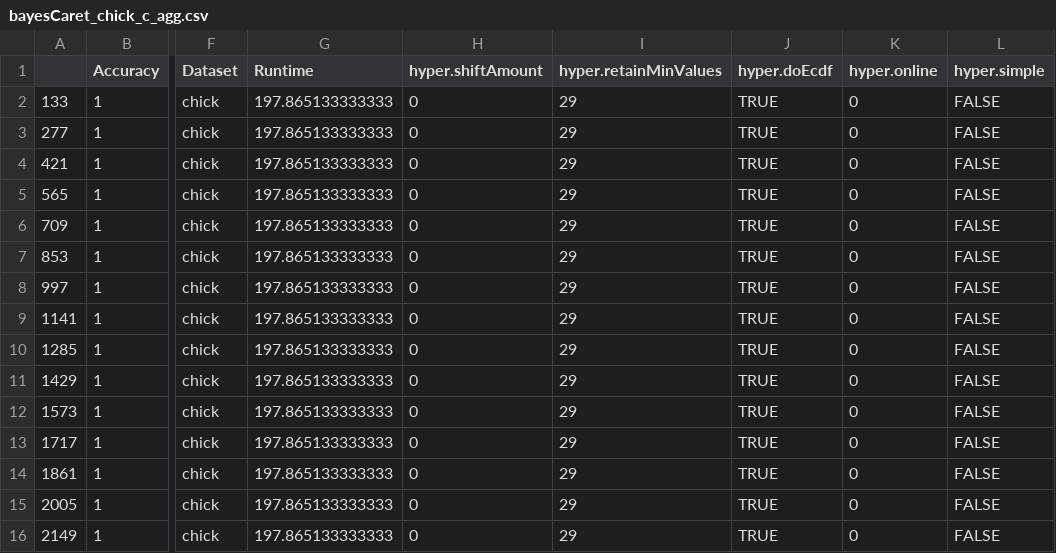
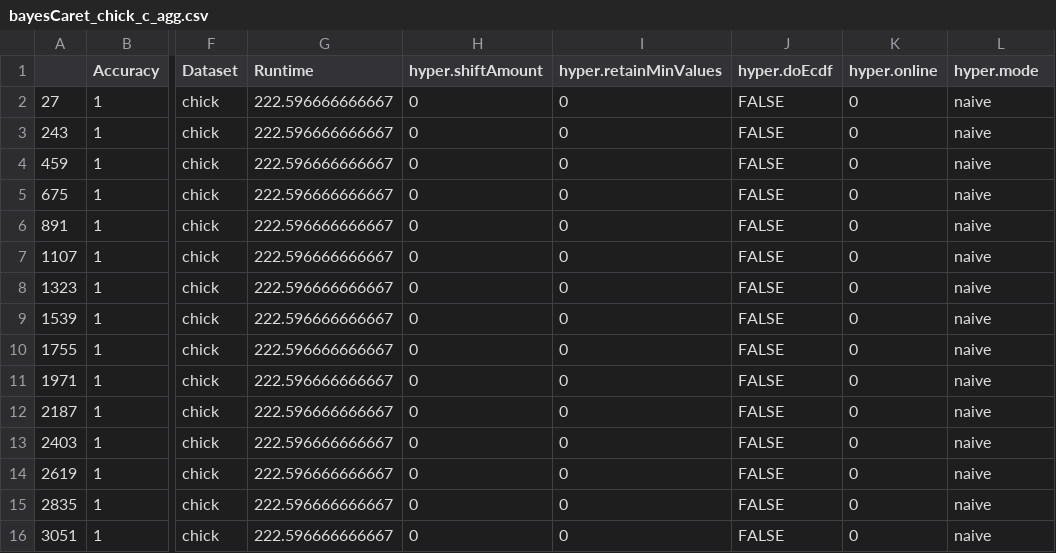
Before and after one commit to MrShoenel/R-mmb, a CSV file: eval/results_c/bayesCaret_chick_c_agg.csv, drawn as a sheet; only a part is shown, gaps mark what is left out; the diff names each change by its address in the sheet, - before the commit and + after, or states it on an @@ line.

```diff
--- a/eval/results_c/bayesCaret_chick_c_agg.csv
+++ b/eval/results_c/bayesCaret_chick_c_agg.csv
-L1: hyper.simple
+L1: hyper.mode
-A2: 133
+A2: 27
-G2:G16 (Runtime): 197.865133333333
+G2:G16 (Runtime): 222.596666666667
-I2:I16 (hyper.retainMinValues): 29
+I2:I16 (hyper.retainMinValues): 0
-J2:J16 (hyper.doEcdf): TRUE
+J2:J16 (hyper.doEcdf): FALSE
-L2:L16 (hyper.mode): FALSE
+L2:L16 (hyper.mode): naive
-A3: 277
+A3: 243
-A4: 421
+A4: 459
-A5: 565
+A5: 675
-A6: 709
+A6: 891
-A7: 853
+A7: 1107
-A8: 997
+A8: 1323
-A9: 1141
+A9: 1539
-A10: 1285
+A10: 1755
-A11: 1429
+A11: 1971
-A12: 1573
+A12: 2187
-A13: 1717
+A13: 2403
-A14: 1861
+A14: 2619
-A15: 2005
+A15: 2835
-A16: 2149
+A16: 3051
```
Also changed, not shown: eval/results_c/bayesCaret_breast_c_agg.csv, eval/results_c/bayesCaret_credit_c_agg.csv, 9 other files.
